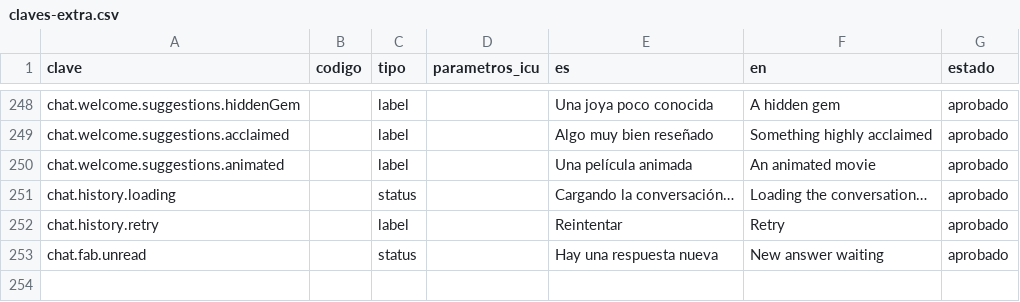
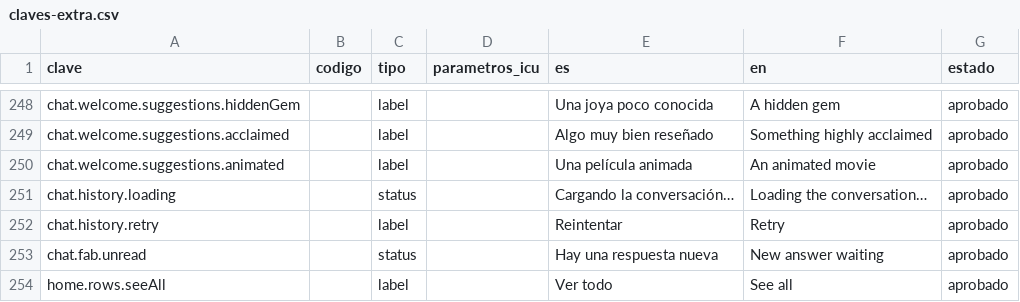
Before and after one commit to MarcosDebona25/FilmAI, a CSV file: traducciones/claves-extra.csv, drawn as a sheet; only a part is shown, gaps mark what is left out; the diff names each change by its address in the sheet, - before the commit and + after, or states it on an @@ line.

```diff
--- a/traducciones/claves-extra.csv
+++ b/traducciones/claves-extra.csv
+row 254: home.rows.seeAll |  | label |  | Ver todo | See all | aprobado
```
Also changed, not shown: 7 other files.
